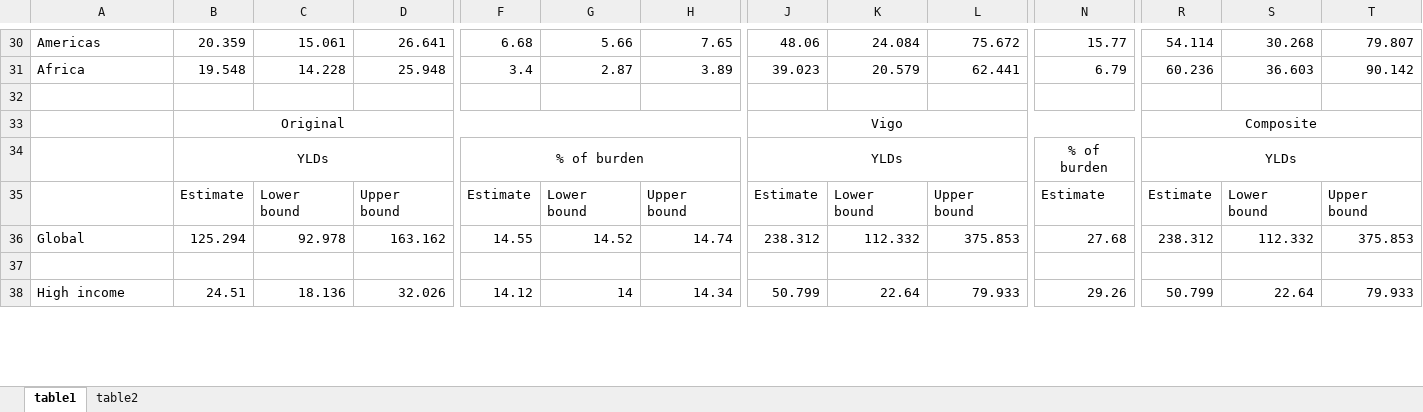
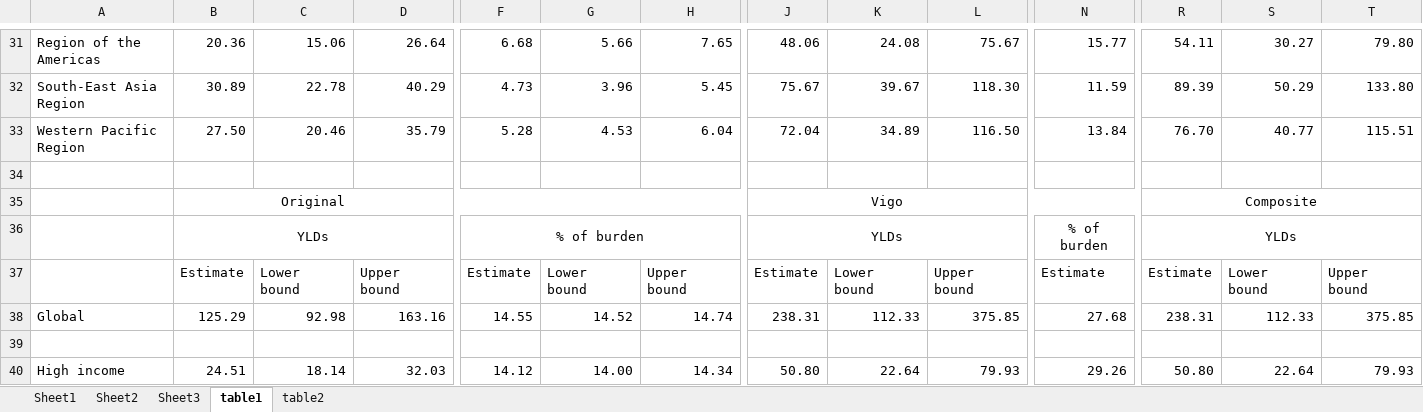
Before and after one commit to darias5/gmh_econ, an Excel workbook: results/tables.xlsx, sheet table1, drawn as a sheet; only a part is shown, gaps mark what is left out; values as stored, in another font and other column widths than the file's, no borders; removed rows and columns are numbered as before the commit, all else as after; rows hold the shown columns only; the diff covers the shown part only; the diff names each change by its address in the sheet, - before the commit and + after, or states it on an @@ line.

Commit message:
Changing caption, standardizing bounds, creating regional bar charts, updating regional tables

```diff
--- a/results/tables.xlsx (sheet table1)
+++ b/results/tables.xlsx (sheet table1)
+sheet tab: Sheet1
+sheet tab: Sheet2
+sheet tab: Sheet3
-A31: Americas
+A31: Region of the Americas
-B31: 20.359
+B31: 20.36
-C31: 15.061
+C31: 15.06
-D31: 26.641
+D31: 26.64
-K31: 24.084
+K31: 24.08
-L31: 75.672
+L31: 75.67
-R31: 54.114
+R31: 54.11
-S31: 30.268
+S31: 30.27
-T31: 79.807
+T31: 79.80
-row 31: Africa | 19.548 | 14.228 | 25.948 | 3.4 | 2.87 | 3.89 | 39.023 | 20.579 | 62.441 | 6.79 | 60.236 | 36.603 | 90.142
+row 32: South-East Asia Region | 30.89 | 22.78 | 40.29 | 4.73 | 3.96 | 5.45 | 75.67 | 39.67 | 118.30 | 11.59 | 89.39 | 50.29 | 133.80
+row 33: Western Pacific Region | 27.50 | 20.46 | 35.79 | 5.28 | 4.53 | 6.04 | 72.04 | 34.89 | 116.50 | 13.84 | 76.70 | 40.77 | 115.51
-B38: 125.294
+B38: 125.29
-C38: 92.978
+C38: 92.98
-D38: 163.162
+D38: 163.16
-J38: 238.312
+J38: 238.31
-K38: 112.332
+K38: 112.33
-L38: 375.853
+L38: 375.85
-R38: 238.312
+R38: 238.31
-S38: 112.332
+S38: 112.33
-T38: 375.853
+T38: 375.85
-C40: 18.136
+C40: 18.14
-D40: 32.026
+D40: 32.03
-G40: 14
+G40: 14.00
-J40: 50.799
+J40: 50.80
-L40: 79.933
+L40: 79.93
-R40: 50.799
+R40: 50.80
-T40: 79.933
+T40: 79.93
```
Also changed, not shown: 21 added rows, 18 removed rows and 119 edited cells elsewhere in this sheet, sheet table2, formulas that keep their value, 35 other files.
